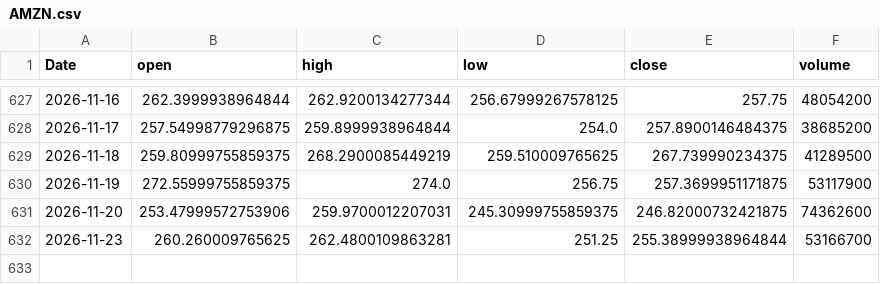
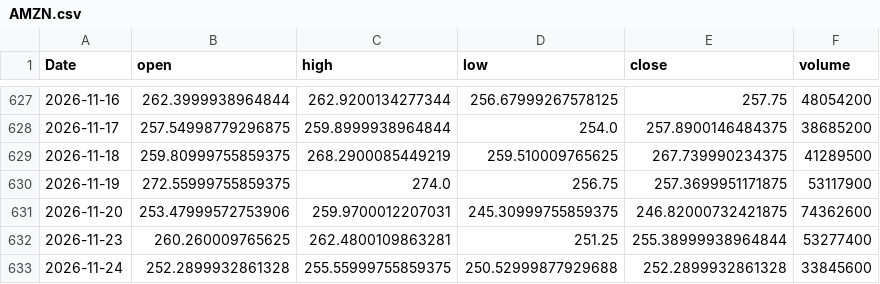
Before and after one commit to RazAndAlex/forecast-duel, a CSV file: data/prices/AMZN.csv, drawn as a sheet; only a part is shown, gaps mark what is left out.

```diff
--- a/data/prices/AMZN.csv
+++ b/data/prices/AMZN.csv
@@ -631,2 +631,3 @@ Date,open,high,low,close,volume
 2026-11-20,253.47999572753906,259.9700012207031,245.30999755859375,246.82000732421875,74362600
-2026-11-23,260.260009765625,262.4800109863281,251.25,255.38999938964844,53166700
+2026-11-23,260.260009765625,262.4800109863281,251.25,255.38999938964844,53277400
+2026-11-24,252.2899932861328,255.55999755859375,250.52999877929688,252.2899932861328,33845600
```
Also changed, not shown: data/prices/MSFT.csv, data/prices/PLTR.csv, 13 other files.
